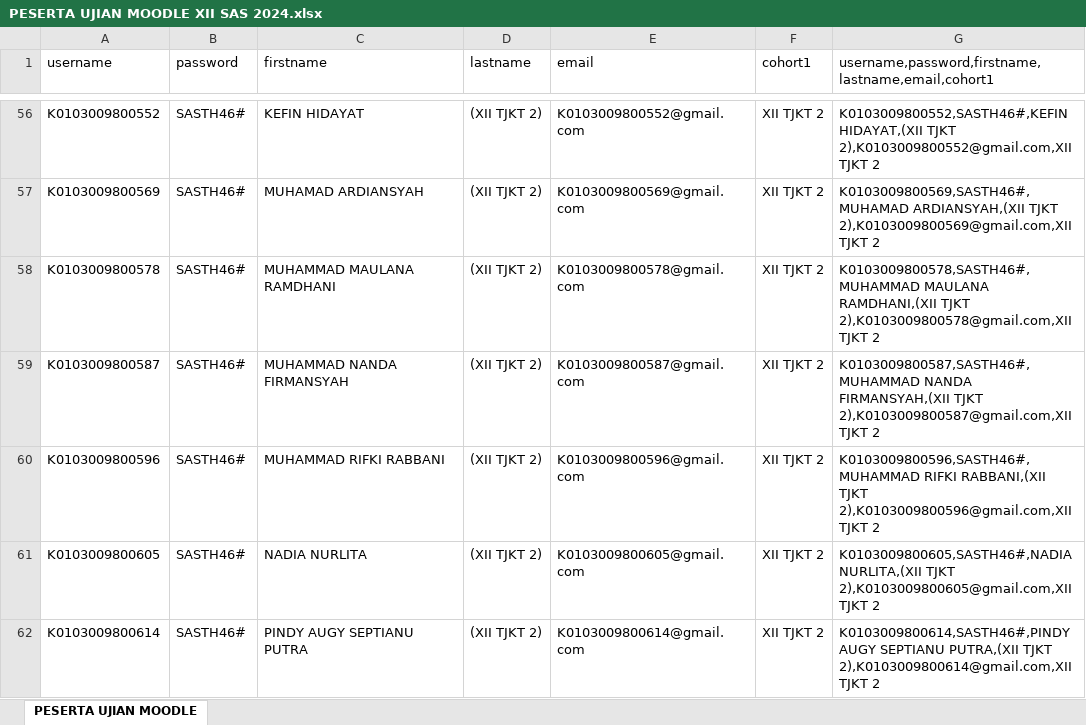
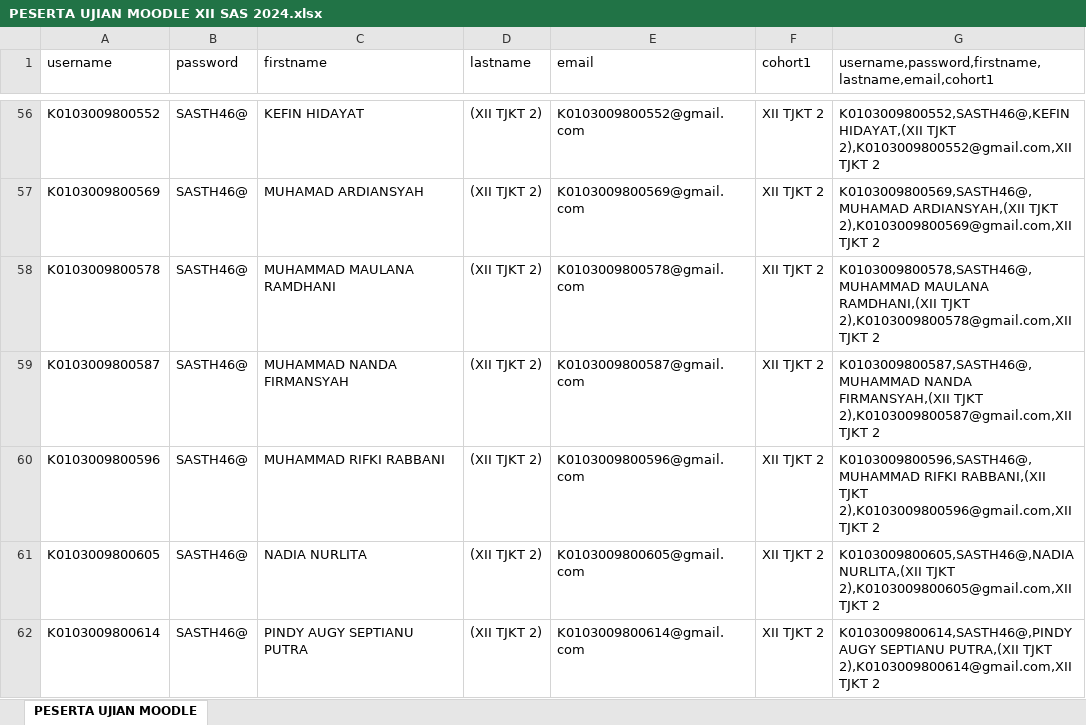
Before and after one commit to webdev14program/cbt2.0admin, an Excel workbook: temp_doc/PESERTA UJIAN MOODLE XII SAS 2024.xlsx, sheet PESERTA UJIAN MOODLE, drawn as a sheet; only a part is shown, gaps mark what is left out; values as stored, in another font and other column widths than the file's, no borders; the diff covers the shown part only; the diff names each change by its address in the sheet, - before the commit and + after, or states it on an @@ line.

```diff
--- a/temp_doc/PESERTA UJIAN MOODLE XII SAS 2024.xlsx (sheet PESERTA UJIAN MOODLE)
+++ b/temp_doc/PESERTA UJIAN MOODLE XII SAS 2024.xlsx (sheet PESERTA UJIAN MOODLE)
-B56:B62 (password): SASTH46#
+B56:B62 (password): SASTH46@
-G56: K0103009800552,SASTH46#,KEFIN HIDAYAT,(XII TJKT…
+G56: K0103009800552,SASTH46@,KEFIN HIDAYAT,(XII TJKT…
-G57: K0103009800569,SASTH46#,MUHAMAD ARDIANSYAH,(XII TJKT…
+G57: K0103009800569,SASTH46@,MUHAMAD ARDIANSYAH,(XII TJKT…
-G58: K0103009800578,SASTH46#,MUHAMMAD MAULANA RAMDHANI,(XII…
+G58: K0103009800578,SASTH46@,MUHAMMAD MAULANA RAMDHANI,(XII…
-G59: K0103009800587,SASTH46#,MUHAMMAD NANDA FIRMANSYAH,(XII…
+G59: K0103009800587,SASTH46@,MUHAMMAD NANDA FIRMANSYAH,(XII…
-G60: K0103009800596,SASTH46#,MUHAMMAD RIFKI RABBANI,(XII…
+G60: K0103009800596,SASTH46@,MUHAMMAD RIFKI RABBANI,(XII…
-G61: K0103009800605,SASTH46#,NADIA NURLITA,(XII TJKT…
+G61: K0103009800605,SASTH46@,NADIA NURLITA,(XII TJKT…
-G62: K0103009800614,SASTH46#,PINDY AUGY SEPTIANU…
+G62: K0103009800614,SASTH46@,PINDY AUGY SEPTIANU…
```
Also changed, not shown: 478 edited cells elsewhere in this sheet, temp_doc/PESERTA UJIAN FIX ADMIN XII SAS FIX.xlsx, temp_doc/impor peserta ujian.xlsx, 2 other files.
